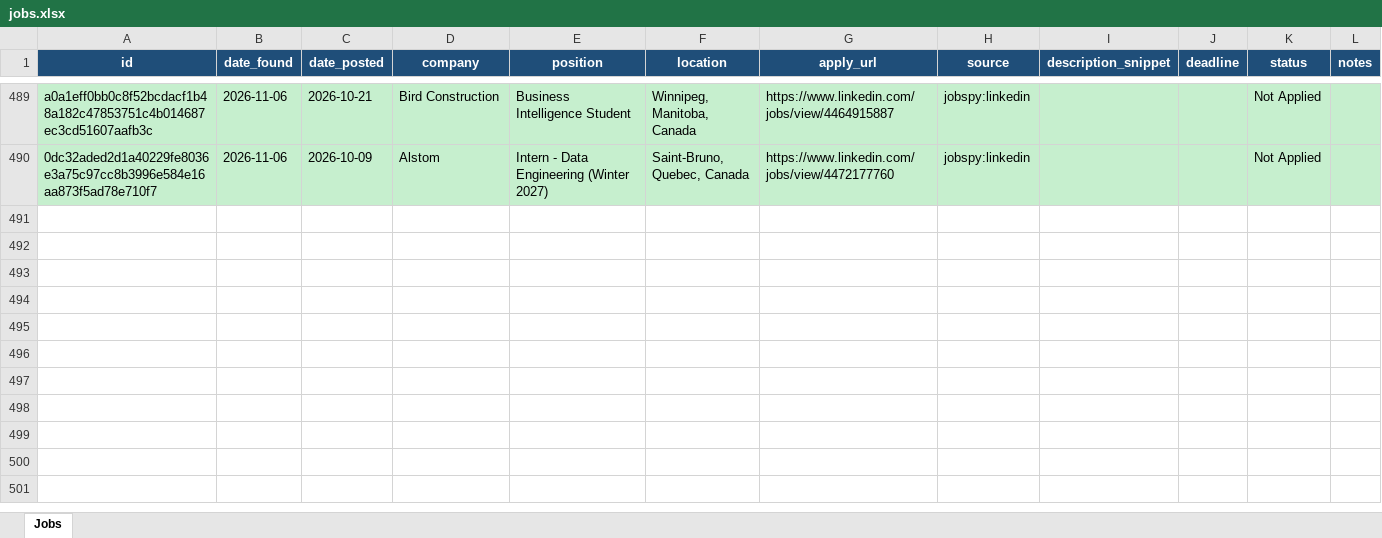
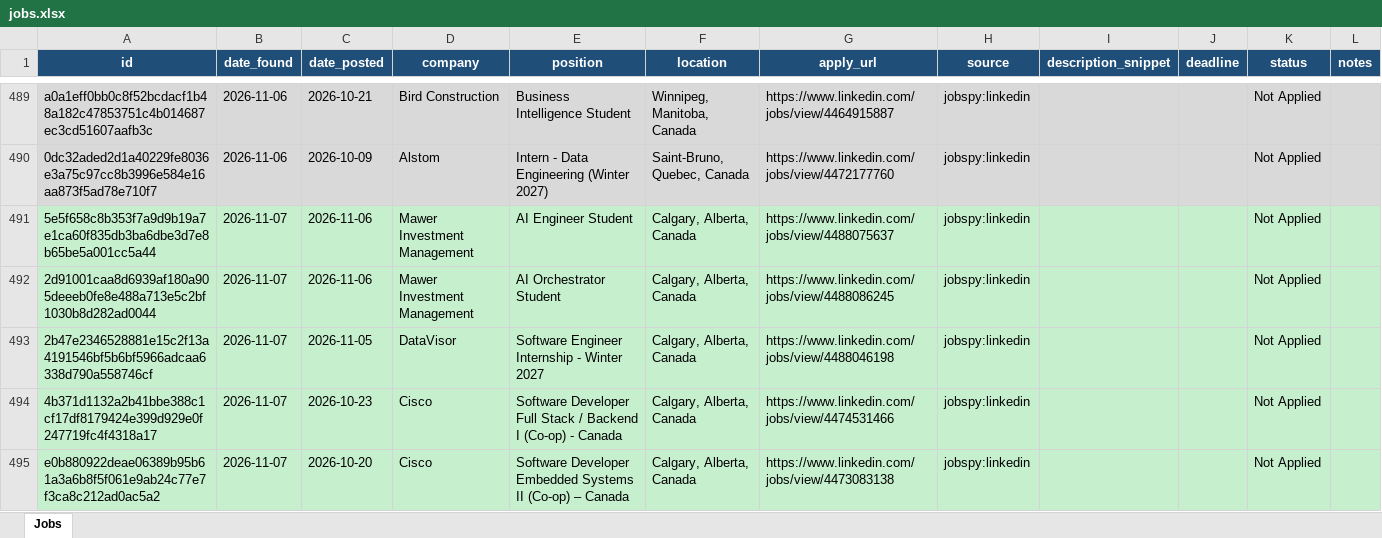
Before and after one commit to kunj406962/job-agent, an Excel workbook: data/jobs.xlsx, sheet Jobs, drawn as a sheet; only a part is shown, gaps mark what is left out; values as stored, in another font and other column widths than the file's, no borders; the diff covers the shown part only; the diff names each change by its address in the sheet, - before the commit and + after, or states it on an @@ line.

```diff
--- a/data/jobs.xlsx (sheet Jobs)
+++ b/data/jobs.xlsx (sheet Jobs)
+row 491: 5e5f658c8b353f7a9d9b19a7e1ca60f835db3ba6dbe3d7e8b65be5a001cc5a44 | 2026-11-07 | 2026-11-06 | Mawer Investment Management | AI Engineer Student | Calgary, Alberta, Canada | https://www.linkedin.com/jobs/view/4488075637 | jobspy:linkedin |  |  | Not Applied
+row 492: 2d91001caa8d6939af180a905deeeb0fe8e488a713e5c2bf1030b8d282ad0044 | 2026-11-07 | 2026-11-06 | Mawer Investment Management | AI Orchestrator Student | Calgary, Alberta, Canada | https://www.linkedin.com/jobs/view/4488086245 | jobspy:linkedin |  |  | Not Applied
+row 493: 2b47e2346528881e15c2f13a4191546bf5b6bf5966adcaa6338d790a558746cf | 2026-11-07 | 2026-11-05 | DataVisor | Software Engineer Internship - Winter 2027 | Calgary, Alberta, Canada | https://www.linkedin.com/jobs/view/4488046198 | jobspy:linkedin |  |  | Not Applied
+row 494: 4b371d1132a2b41bbe388c1cf17df8179424e399d929e0f247719fc4f4318a17 | 2026-11-07 | 2026-10-23 | Cisco | Software Developer Full Stack / Backend I (Co-op) - Canada | Calgary, Alberta, Canada | https://www.linkedin.com/jobs/view/4474531466 | jobspy:linkedin |  |  | Not Applied
+row 495: e0b880922deae06389b95b61a3a6b8f5f061e9ab24c77e7f3ca8c212ad0ac5a2 | 2026-11-07 | 2026-10-20 | Cisco | Software Developer Embedded Systems II (Co-op) – Canada | Calgary, Alberta, Canada | https://www.linkedin.com/jobs/view/4473083138 | jobspy:linkedin |  |  | Not Applied
```
Also changed, not shown: 45 added rows elsewhere in this sheet.
